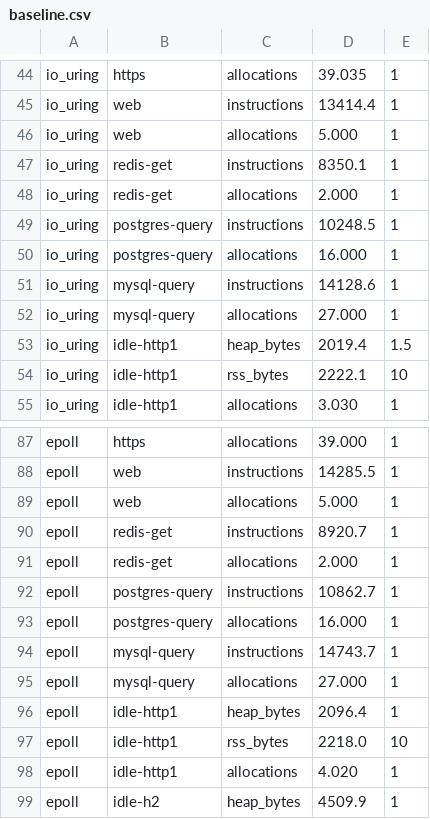
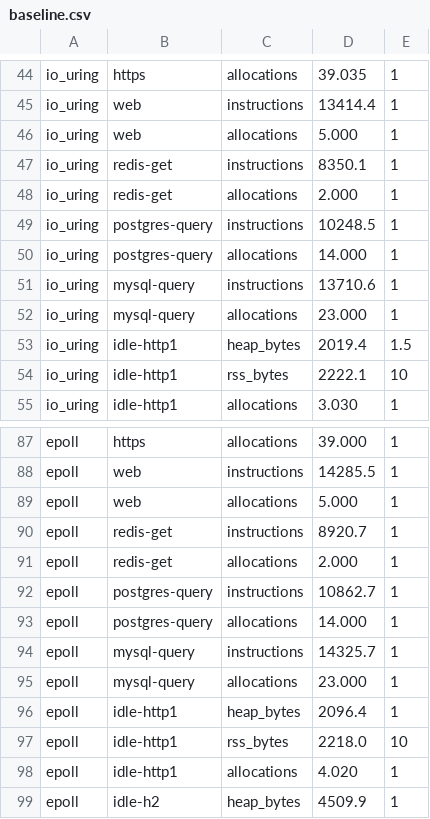
Before and after one commit to giong-run/Giong, a CSV file: bench/instr/baseline.csv, drawn as a sheet; only a part is shown, gaps mark what is left out.

Commit message:
perf(giong-mysql, giong-postgres): fewer allocations per statement (#304)
- A request's waiters are one waker kept inline, plus a vector only
  when several tasks wait for the same request.
- giong-mysql reads each column definition of an execute in place and
  compares it with the statement's columns from its last run; while
  they match nothing is copied, and the result shares the statement's
  columns as before. A difference anywhere (renamed, dropped, added,
  retyped columns) copies the matched prefix and continues as before.
- giong-postgres reads the row count and ROLLBACK out of the command
  tag as it arrives instead of keeping the tag as a String.

bench/instr: mysql-query 27 -> 23 allocations and 14,129 -> 13,711
instructions on io_uring (-2.96%), 14,744 -> 14,326 on epoll;
postgres-query 16 -> 14 allocations, instructions within 0.1%. Every
other case within its limit. baseline.csv takes the new values.

```diff
--- a/bench/instr/baseline.csv
+++ b/bench/instr/baseline.csv
@@ -49,5 +49,5 @@ io_uring,redis-get,allocations,2.000,1
 io_uring,postgres-query,instructions,10248.5,1
-io_uring,postgres-query,allocations,16.000,1
-io_uring,mysql-query,instructions,14128.6,1
-io_uring,mysql-query,allocations,27.000,1
+io_uring,postgres-query,allocations,14.000,1
+io_uring,mysql-query,instructions,13710.6,1
+io_uring,mysql-query,allocations,23.000,1
 io_uring,idle-http1,heap_bytes,2019.4,1.5
@@ -92,5 +92,5 @@ epoll,redis-get,allocations,2.000,1
 epoll,postgres-query,instructions,10862.7,1
-epoll,postgres-query,allocations,16.000,1
-epoll,mysql-query,instructions,14743.7,1
-epoll,mysql-query,allocations,27.000,1
+epoll,postgres-query,allocations,14.000,1
+epoll,mysql-query,instructions,14325.7,1
+epoll,mysql-query,allocations,23.000,1
 epoll,idle-http1,heap_bytes,2096.4,1
```
Also changed, not shown: 8 other files.
